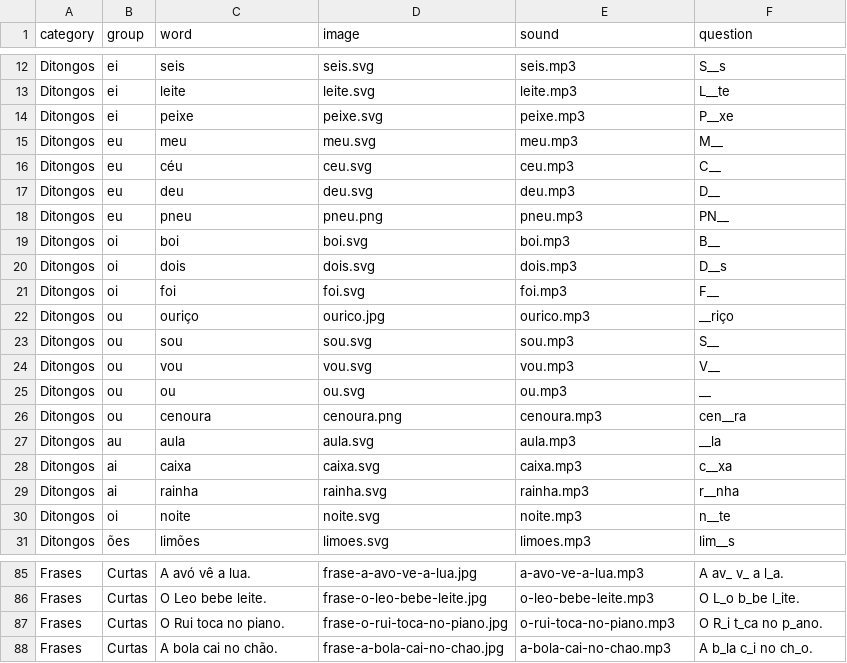
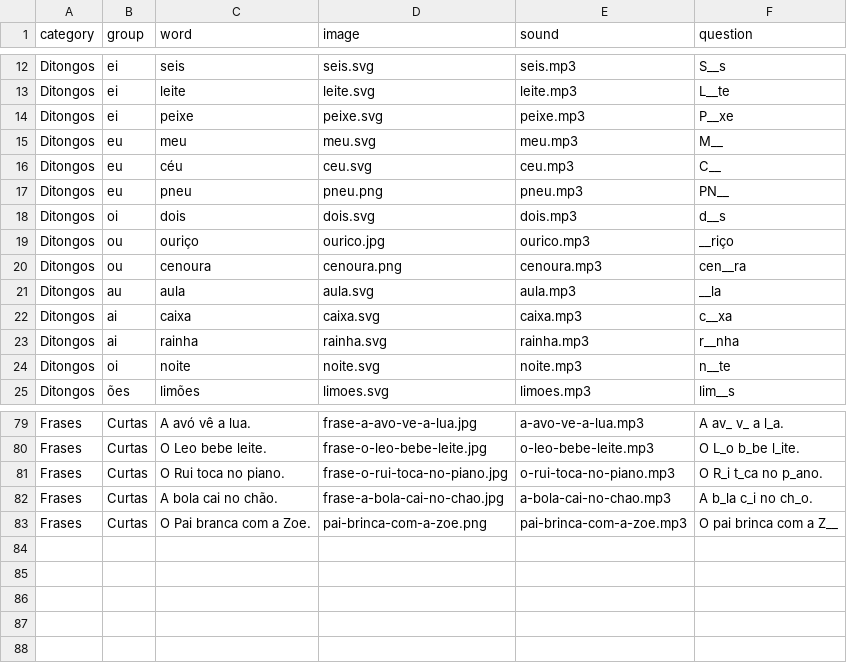
Before and after one commit to chrismcnally/ditongos, a CSV file: data/words.csv, drawn as a sheet; only a part is shown, gaps mark what is left out.

Commit message:
new pix, frases, get rid of some

```diff
--- a/data/words.csv
+++ b/data/words.csv
@@ -16,11 +16,5 @@ Ditongos,eu,meu,meu.svg,meu.mp3,M__
 Ditongos,eu,céu,ceu.svg,ceu.mp3,C__
-Ditongos,eu,deu,deu.svg,deu.mp3,D__
 Ditongos,eu,pneu,pneu.png,pneu.mp3,PN__
-Ditongos,oi,boi,boi.svg,boi.mp3,B__
-Ditongos,oi,dois,dois.svg,dois.mp3,D__s
-Ditongos,oi,foi,foi.svg,foi.mp3,F__
+Ditongos,oi,dois,dois.svg,dois.mp3,d__s
 Ditongos,ou,ouriço,ourico.jpg,ourico.mp3,__riço
-Ditongos,ou,sou,sou.svg,sou.mp3,S__
-Ditongos,ou,vou,vou.svg,vou.mp3,V__
-Ditongos,ou,ou,ou.svg,ou.mp3,__
 Ditongos,ou,cenoura,cenoura.png,cenoura.mp3,cen__ra
@@ -88 +82,2 @@ Frases,Curtas,O Rui toca no piano.,frase-o-rui-toca-no-piano.jpg,o-rui-toca-no-p
 Frases,Curtas,A bola cai no chão.,frase-a-bola-cai-no-chao.jpg,a-bola-cai-no-chao.mp3,A b_la c_i no ch_o.
+Frases,Curtas,O Pai branca com a Zoe.,pai-brinca-com-a-zoe.png,pai-brinca-com-a-zoe.mp3,O pai brinca com a Z__
```
Also changed, not shown: 17 other files.
